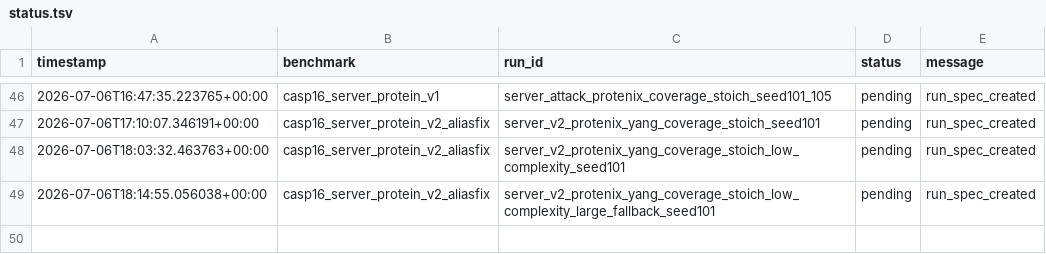
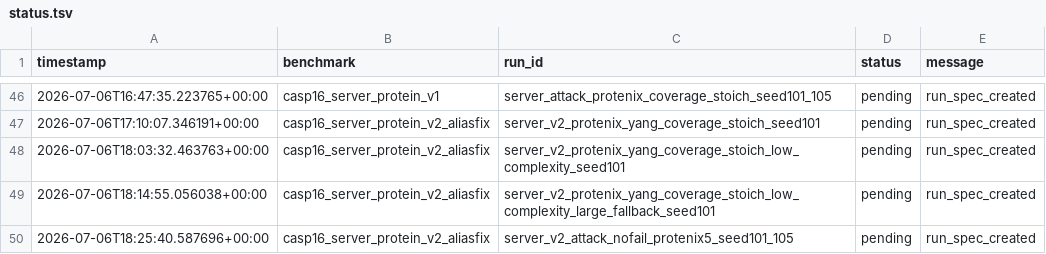
Before and after one commit to CyberDragon93/CASP-16-Autoresearch, a TSV file: runs/status.tsv, drawn as a sheet; only a part is shown, gaps mark what is left out; the diff names each change by its address in the sheet, - before the commit and + after, or states it on an @@ line.

```diff
--- a/runs/status.tsv
+++ b/runs/status.tsv
+row 50: 2026-07-06T18:25:40.587696+00:00 | casp16_server_protein_v2_aliasfix | server_v2_attack_nofail_protenix5_seed101_105 | pending | run_spec_created
```
Also changed, not shown: runs/manifest.tsv, 8 other files.
